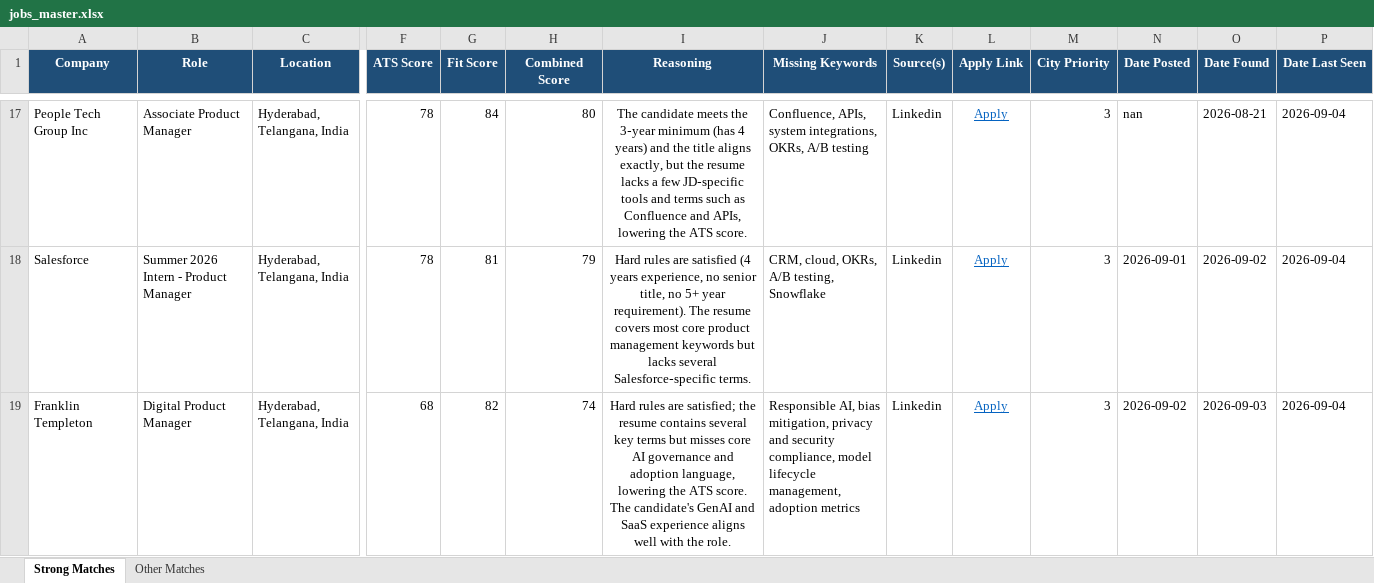
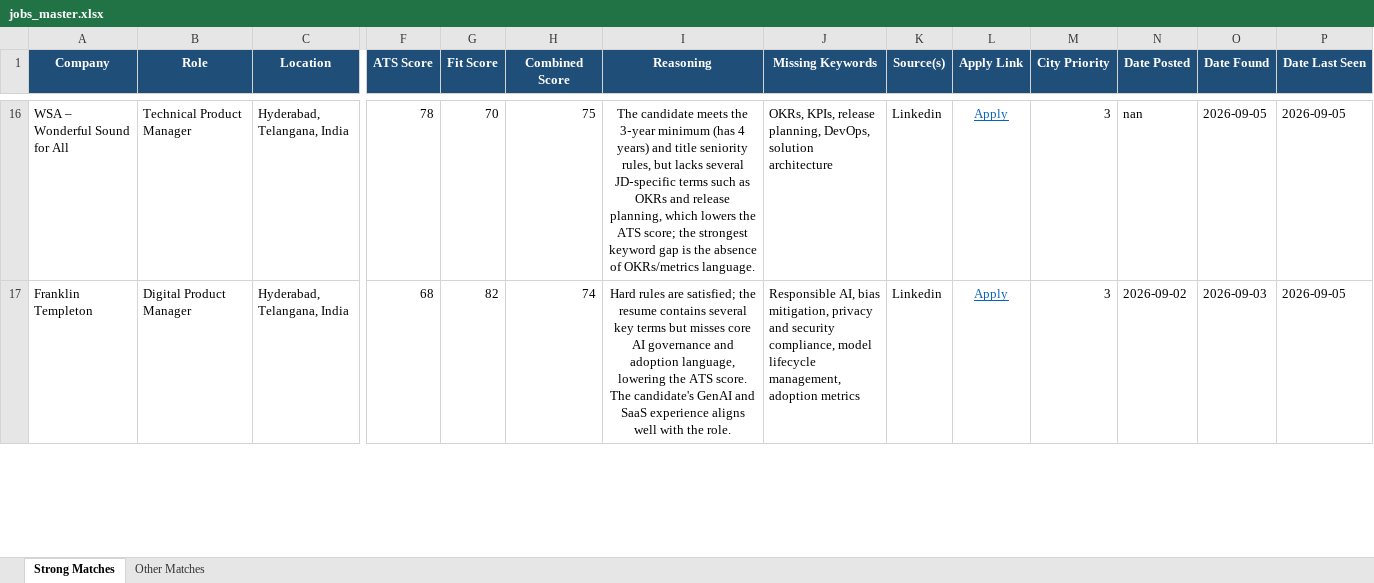
Before and after one commit to anirbanp19/Job-Tracker, an Excel workbook: output/jobs_master.xlsx, sheet Strong Matches, drawn as a sheet; only a part is shown, gaps mark what is left out; values as stored, in another font and other column widths than the file's, no borders; removed rows and columns are numbered as before the commit, all else as after; rows hold the shown columns only; the diff covers the shown part only; the diff names each change by its address in the sheet, - before the commit and + after, or states it on an @@ line.

```diff
--- a/output/jobs_master.xlsx (sheet Strong Matches)
+++ b/output/jobs_master.xlsx (sheet Strong Matches)
-A16 (Company): People Tech Group Inc
+A16 (Company): WSA – Wonderful Sound for All
-B16 (Role): Associate Product Manager
+B16 (Role): Technical Product Manager
-G16 (Fit Score): 84
+G16 (Fit Score): 70
-H16 (Combined Score): 80
+H16 (Combined Score): 75
-I16 (Reasoning): …years) and the title aligns exactly, but the resume lacks a few JD‑specific tools and terms such as Confluence and APIs, lowering the ATS score.
+I16 (Reasoning): …years) and title seniority rules, but lacks several JD‑specific terms such as OKRs and release planning, which lowers the ATS score; the strongest keyword gap is the absence of OKRs/metrics language.
-J16 (Missing Keywords): Confluence, APIs, system integrations, OKRs, A/B testing
+J16 (Missing Keywords): OKRs, KPIs, release planning, DevOps, solution architecture
-O16 (Date Found): 2026-08-21
+O16 (Date Found): 2026-09-05
-P16 (Date Last Seen): 2026-09-04
+P16 (Date Last Seen): 2026-09-05
-row 18: Salesforce | Summer 2026 Intern - Product Manager | Hyderabad, Telangana, India | 78 | 81 | 79 | Hard rules are satisfied (4 years experience, no senior title, no 5+ year requirement). The resume covers most core product management keywords but lacks several Salesforce‑specific terms. | CRM, cloud, OKRs, A/B testing, Snowflake | Linkedin | Apply | 3 | 2026-09-01 | 2026-09-02 | 2026-09-04
-P17 (Date Last Seen): 2026-09-04
+P17 (Date Last Seen): 2026-09-05
```
Also changed, not shown: 6 added rows, 6 removed rows and 62 edited cells elsewhere in this sheet, sheet Other Matches, 1 other file.
